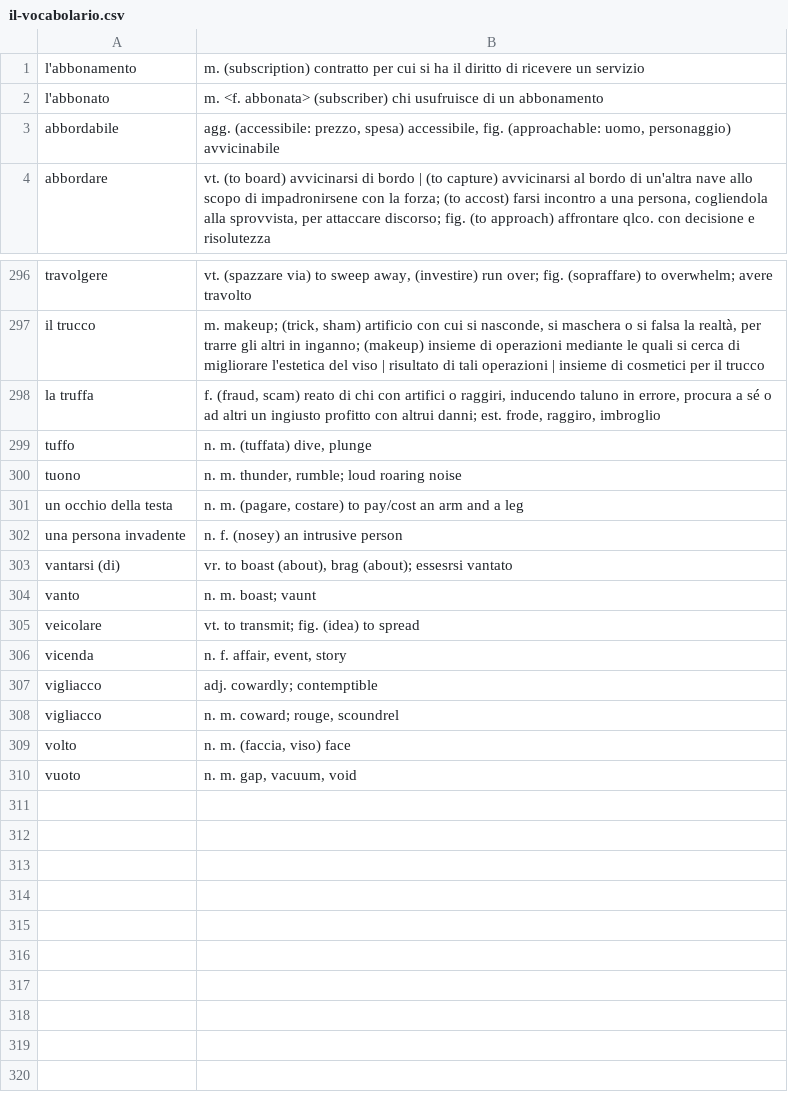
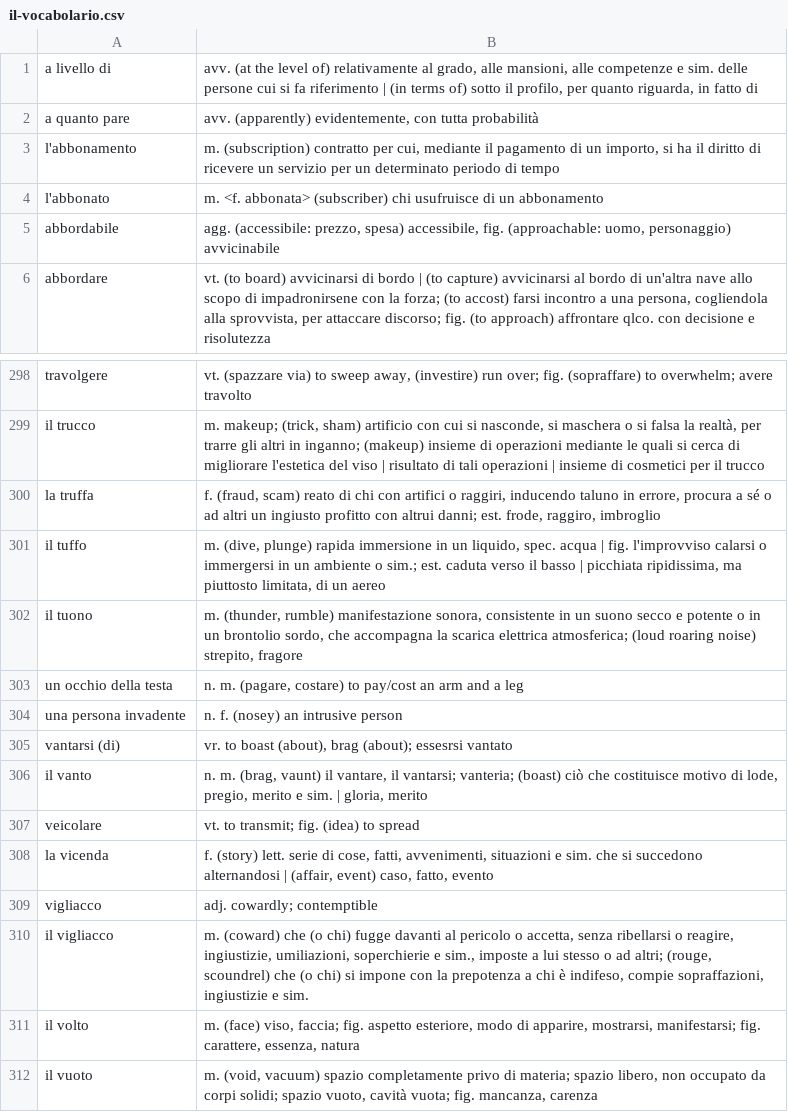
Before and after one commit to devinmiller/italian, a CSV file: inclasse/il-vocabolario.csv, drawn as a sheet; only a part is shown, gaps mark what is left out.

Commit message:
Always words

```diff
--- a/inclasse/il-vocabolario.csv
+++ b/inclasse/il-vocabolario.csv
@@ -1,2 +1,4 @@
-"l'abbonamento","m. (subscription) contratto per cui si ha il diritto di ricevere un servizio"
+"a livello di","avv. (at the level of) relativamente al grado, alle mansioni, alle competenze e sim. delle persone cui si fa riferimento | (in terms of) sotto il profilo, per quanto riguarda, in fatto di"
+"a quanto pare","avv. (apparently) evidentemente, con tutta probabilità"
+"l'abbonamento","m. (subscription) contratto per cui, mediante il pagamento di un importo, si ha il diritto di ricevere un servizio per un determinato periodo di tempo"
 "l'abbonato","m. <f. abbonata> (subscriber) chi usufruisce di un abbonamento"
@@ -298,4 +300,4 @@
 "la truffa","f. (fraud, scam) reato di chi con artifici o raggiri, inducendo taluno in errore, procura a sé o ad altri un ingiusto profitto con altrui danni; est. frode, raggiro, imbroglio"
-"tuffo","n. m. (tuffata) dive, plunge"
-"tuono","n. m. thunder, rumble; loud roaring noise"
+"il tuffo","m. (dive, plunge) rapida immersione in un liquido, spec. acqua | fig. l'improvviso calarsi o immergersi in un ambiente o sim.; est. caduta verso il basso | picchiata ripidissima, ma piuttosto limitata, di un aereo"
+"il tuono","m. (thunder, rumble)  manifestazione sonora, consistente in un suono secco e potente o in un brontolio sordo, che accompagna la scarica elettrica atmosferica; (loud roaring noise) strepito, fragore"
 "un occhio della testa","n. m. (pagare, costare) to pay/cost an arm and a leg"
@@ -303,8 +305,8 @@
 "vantarsi (di)","vr. to boast (about), brag (about); essesrsi vantato"
-"vanto","n. m. boast; vaunt"
+"il vanto","n. m. (brag, vaunt) il vantare, il vantarsi; vanteria; (boast) ciò che costituisce motivo di lode, pregio, merito e sim. | gloria, merito"
 "veicolare","vt. to transmit; fig. (idea) to spread"
-"vicenda","n. f. affair, event, story"
+"la vicenda","f. (story) lett. serie di cose, fatti, avvenimenti, situazioni e sim. che si succedono alternandosi | (affair, event) caso, fatto, evento"
 "vigliacco","adj. cowardly; contemptible"
-"vigliacco","n. m. coward; rouge, scoundrel"
-"volto","n. m. (faccia, viso) face"
-"vuoto","n. m. gap, vacuum, void"
+"il vigliacco","m. (coward) che (o chi) fugge davanti al pericolo o accetta, senza ribellarsi o reagire, ingiustizie, umiliazioni, soperchierie e sim., imposte a lui stesso o ad altri; (rouge, scoundrel) che (o chi) si impone con la prepotenza a chi è indifeso, compie sopraffazioni, ingiustizie e sim."
+"il volto","m. (face) viso, faccia; fig. aspetto esteriore, modo di apparire, mostrarsi, manifestarsi; fig. carattere, essenza, natura"
+"il vuoto","m. (void, vacuum) spazio completamente privo di materia; spazio libero, non occupato da corpi solidi; spazio vuoto, cavità vuota; fig. mancanza, carenza"
```
